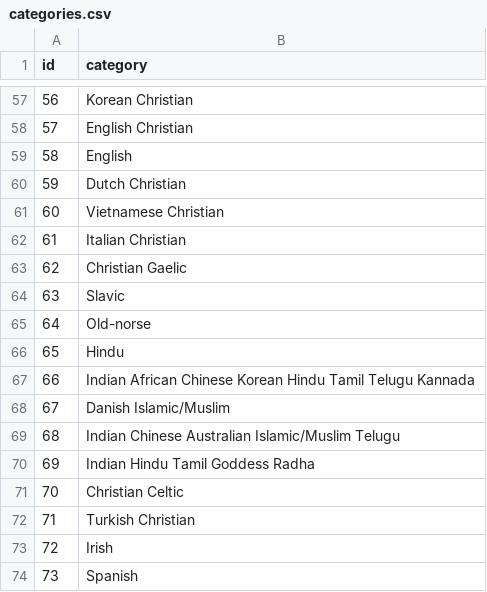
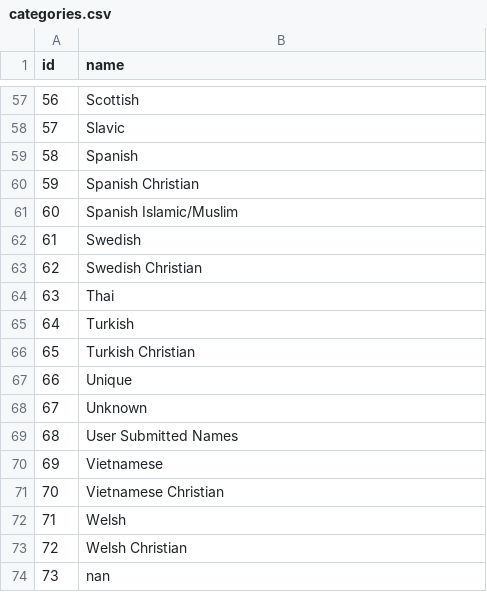
Before and after one commit to octapoolorg/person, a CSV file: imports/database/categories.csv, drawn as a sheet; only a part is shown, gaps mark what is left out; the diff covers the shown part only.

```diff
--- a/imports/database/categories.csv
+++ b/imports/database/categories.csv
@@ -1 +1 @@
-id,category
+id,name
@@ -57,18 +57,18 @@ id,category
-56,Korean Christian
-57,English Christian
-58,English
-59,Dutch Christian
-60,Vietnamese Christian
-61,Italian Christian
-62,Christian Gaelic
-63,Slavic
-64,Old-norse
-65,Hindu
-66,Indian African Chinese Korean Hindu Tamil Telugu Kannada
-67,Danish Islamic/Muslim
-68,Indian Chinese Australian Islamic/Muslim Telugu
-69,Indian Hindu Tamil Goddess Radha
-70,Christian Celtic
-71,Turkish Christian
-72,Irish
-73,Spanish
+56,Scottish
+57,Slavic
+58,Spanish
+59,Spanish Christian
+60,Spanish Islamic/Muslim
+61,Swedish
+62,Swedish Christian
+63,Thai
+64,Turkish
+65,Turkish Christian
+66,Unique
+67,Unknown
+68,User Submitted Names
+69,Vietnamese
+70,Vietnamese Christian
+71,Welsh
+72,Welsh Christian
+73,nan
```
Also changed, not shown: 53 edited cells elsewhere in this file, imports/database/origins.csv, 21 other files.
